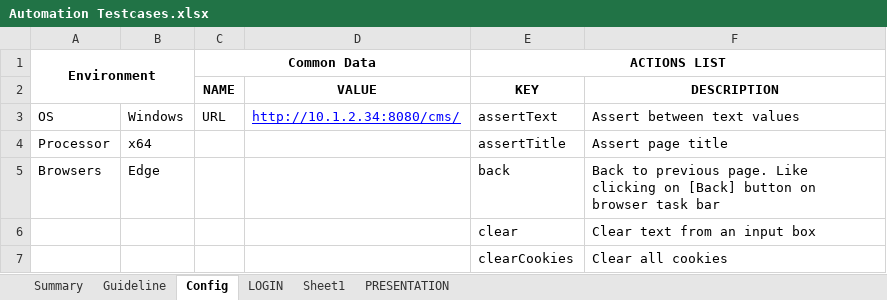
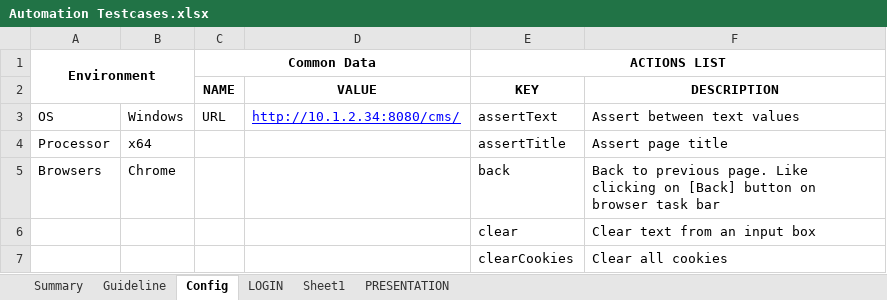
Before and after one commit to khoaha88/DataDriven, an Excel workbook: inputdata/Automation Testcases.xlsx, sheet Config, drawn as a sheet; only a part is shown; values as stored, in another font and other column widths than the file's, no borders; the diff names each change by its address in the sheet, - before the commit and + after, or states it on an @@ line.

```diff
--- a/inputdata/Automation Testcases.xlsx (sheet Config)
+++ b/inputdata/Automation Testcases.xlsx (sheet Config)
-B5: Edge
+B5: Chrome
```
Also changed, not shown: 3 other files.
